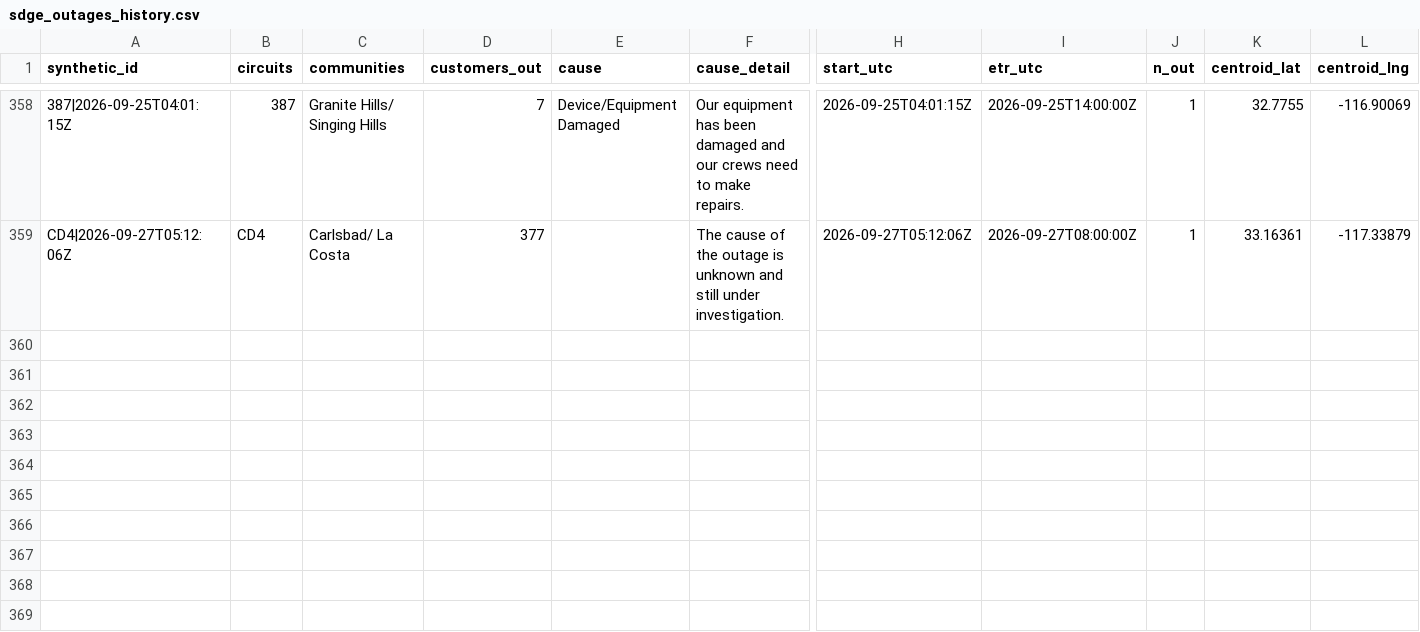
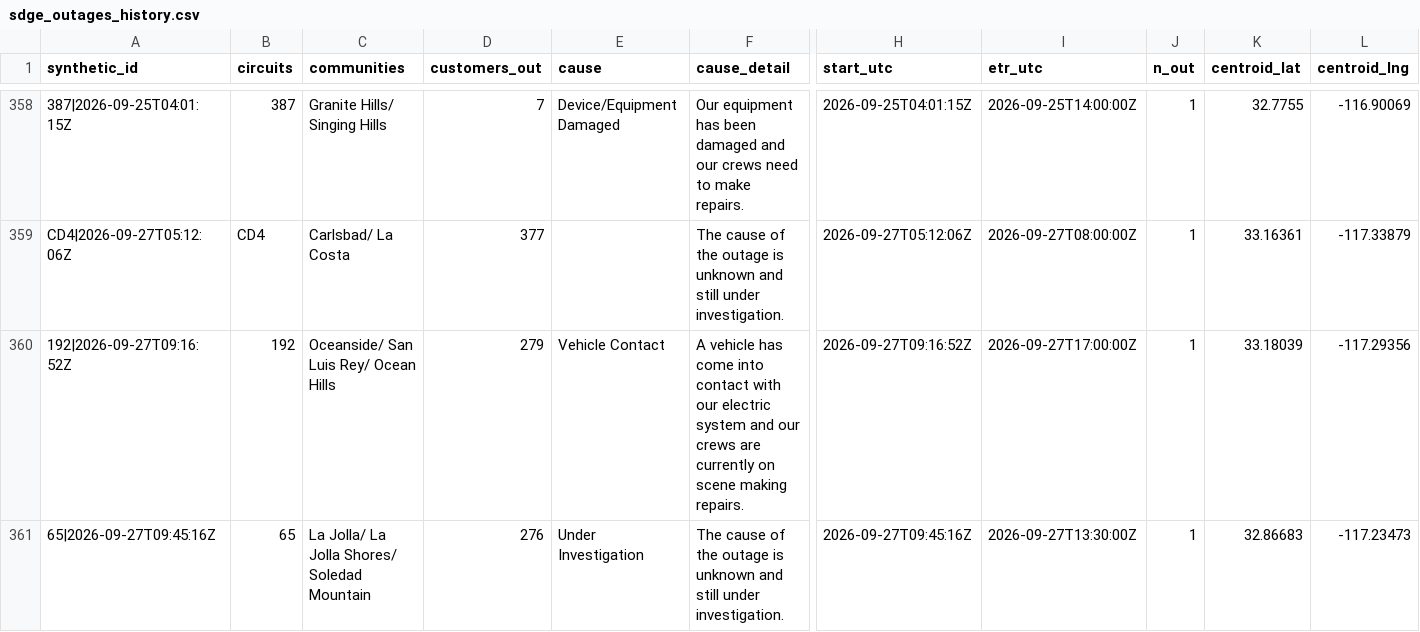
Before and after one commit to danish0305/sce-outage-tracker, a CSV file: sdge/sdge_outages_history.csv, drawn as a sheet; only a part is shown, gaps mark what is left out; rows hold the shown columns only; the diff names each change by its address in the sheet, - before the commit and + after, or states it on an @@ line.

```diff
--- a/sdge/sdge_outages_history.csv
+++ b/sdge/sdge_outages_history.csv
+row 360: 192|2026-09-27T09:16:52Z | 192 | Oceanside/ San Luis Rey/ Ocean Hills | 279 | Vehicle Contact | A vehicle has come into contact with our electric system and our crews are currently on scene making repairs. | 2026-09-27T09:16:52Z | 2026-09-27T17:00:00Z | 1 | 33.18039 | -117.29356
+row 361: 65|2026-09-27T09:45:16Z | 65 | La Jolla/ La Jolla Shores/ Soledad Mountain | 276 | Under Investigation | The cause of the outage is unknown and still under investigation. | 2026-09-27T09:45:16Z | 2026-09-27T13:30:00Z | 1 | 32.86683 | -117.23473
```
Also changed, not shown: anaheim/anaheim_outages_history.csv, la_oc_outages_latest.csv, 11 other files.
